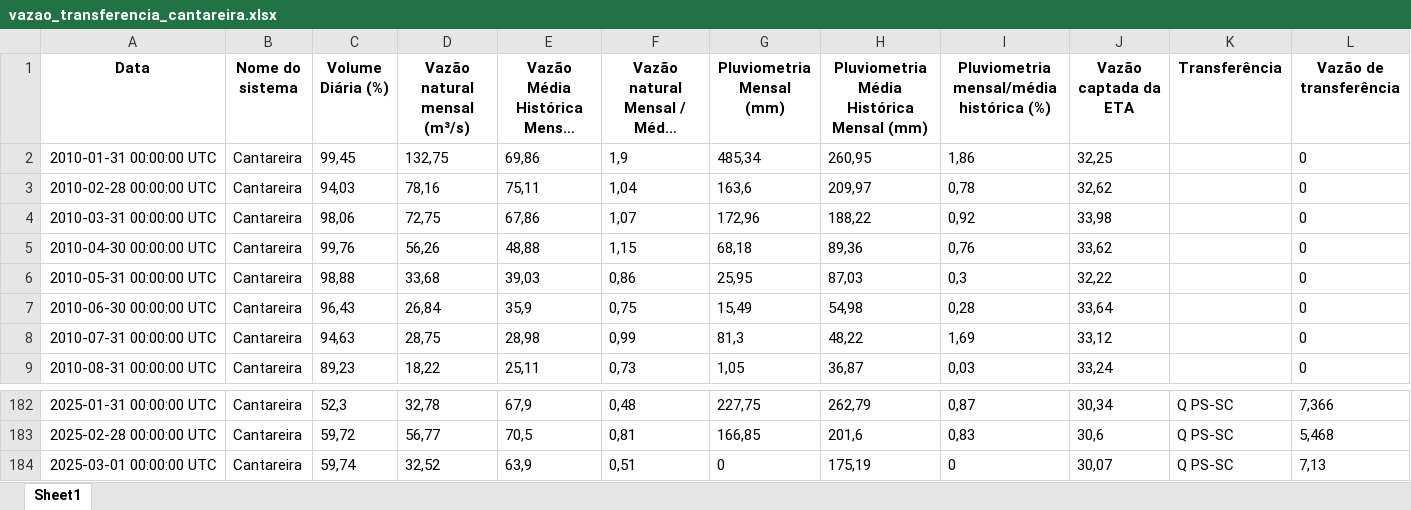
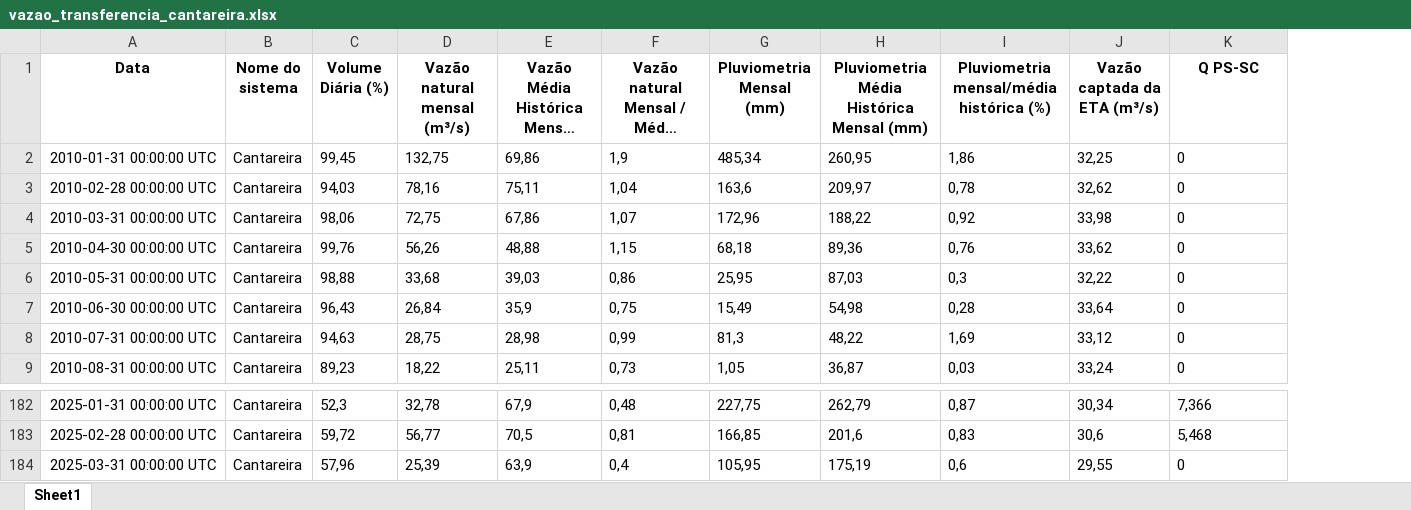
Before and after one commit to BIT-Analytics/extract_sabesp, an Excel workbook: resultados/vazao_transferencias/vazao_transferencia_cantareira.xlsx, sheet Sheet1, drawn as a sheet; only a part is shown, gaps mark what is left out; long unchanged cells end in …; values as stored, in another font and other column widths than the file's, no borders; removed rows and columns are numbered as before the commit, all else as after; the diff names each change by its address in the sheet, - before the commit and + after, or states it on an @@ line.

```diff
--- a/resultados/vazao_transferencias/vazao_transferencia_cantareira.xlsx (sheet Sheet1)
+++ b/resultados/vazao_transferencias/vazao_transferencia_cantareira.xlsx (sheet Sheet1)
-column K (Transferência), rows 182-183: Q PS-SC | Q PS-SC
-J1: Vazão captada da ETA
+J1: Vazão captada da ETA (m³/s)
-K1: Vazão de transferência
+K1: Q PS-SC
-row 184: 2025-03-01 00:00:00 UTC | Cantareira | 59,74 | 32,52 | 63,9 | 0,51 | 0 | 175,19 | 0 | 30,07 | Q PS-SC | 7,13
+row 184: 2025-03-31 00:00:00 UTC | Cantareira | 57,96 | 25,39 | 63,9 | 0,4 | 105,95 | 175,19 | 0,6 | 29,55 | 0
```
Also changed, not shown: resultados/dados_mananciais_adequados.xlsx, resultados/vazao_transferencias/vazao_SIM.xlsx, 16 other files.
